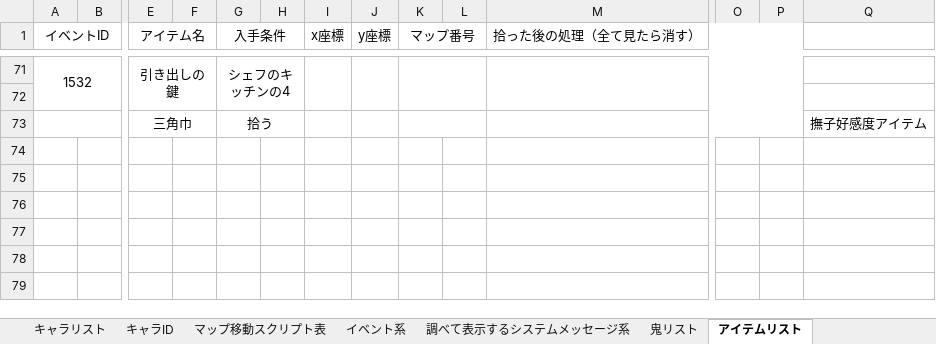
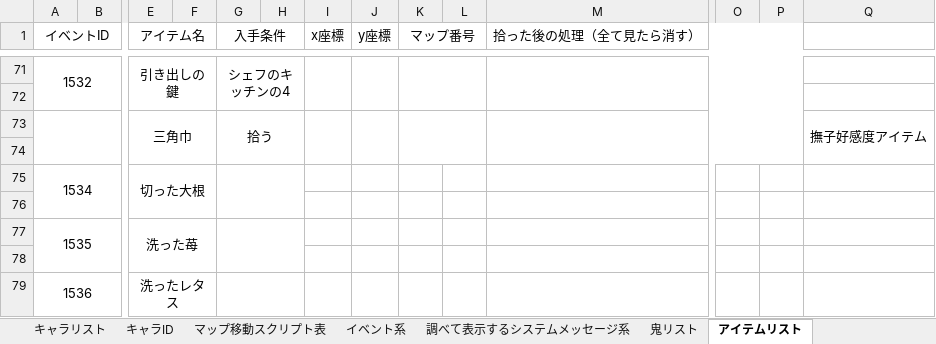
Before and after one commit to the-last-dinner/6chefs-full, an Excel workbook: Resources_original/script/スクリプト一覧.xlsx, sheet アイテムリスト, drawn as a sheet; only a part is shown, gaps mark what is left out; values as stored, in another font and other column widths than the file's, no borders; rows hold the shown columns only; the diff names each change by its address in the sheet, - before the commit and + after, or states it on an @@ line.

```diff
--- a/Resources_original/script/スクリプト一覧.xlsx (sheet アイテムリスト)
+++ b/Resources_original/script/スクリプト一覧.xlsx (sheet アイテムリスト)
+I73:I74 merged
+J73:J74 merged
+Q73:Q74 merged
+row 74: (empty)
+row 75: 1534 |  | 切った大根
+row 76: (empty)
+row 77: 1535 |  | 洗った苺
+row 78: (empty)
+row 79: 1536 |  | 洗ったレタス
```
Also changed, not shown: 3 other files.
